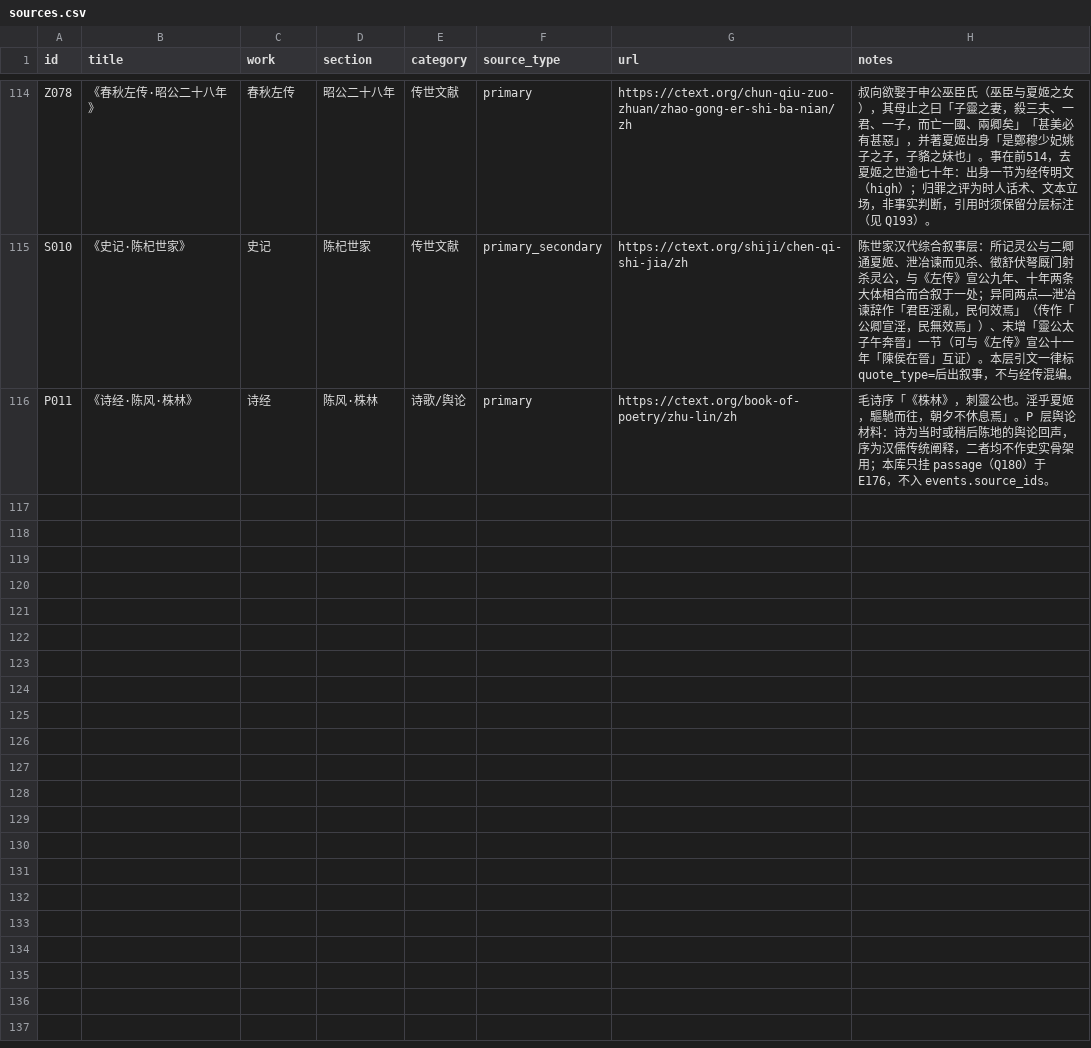
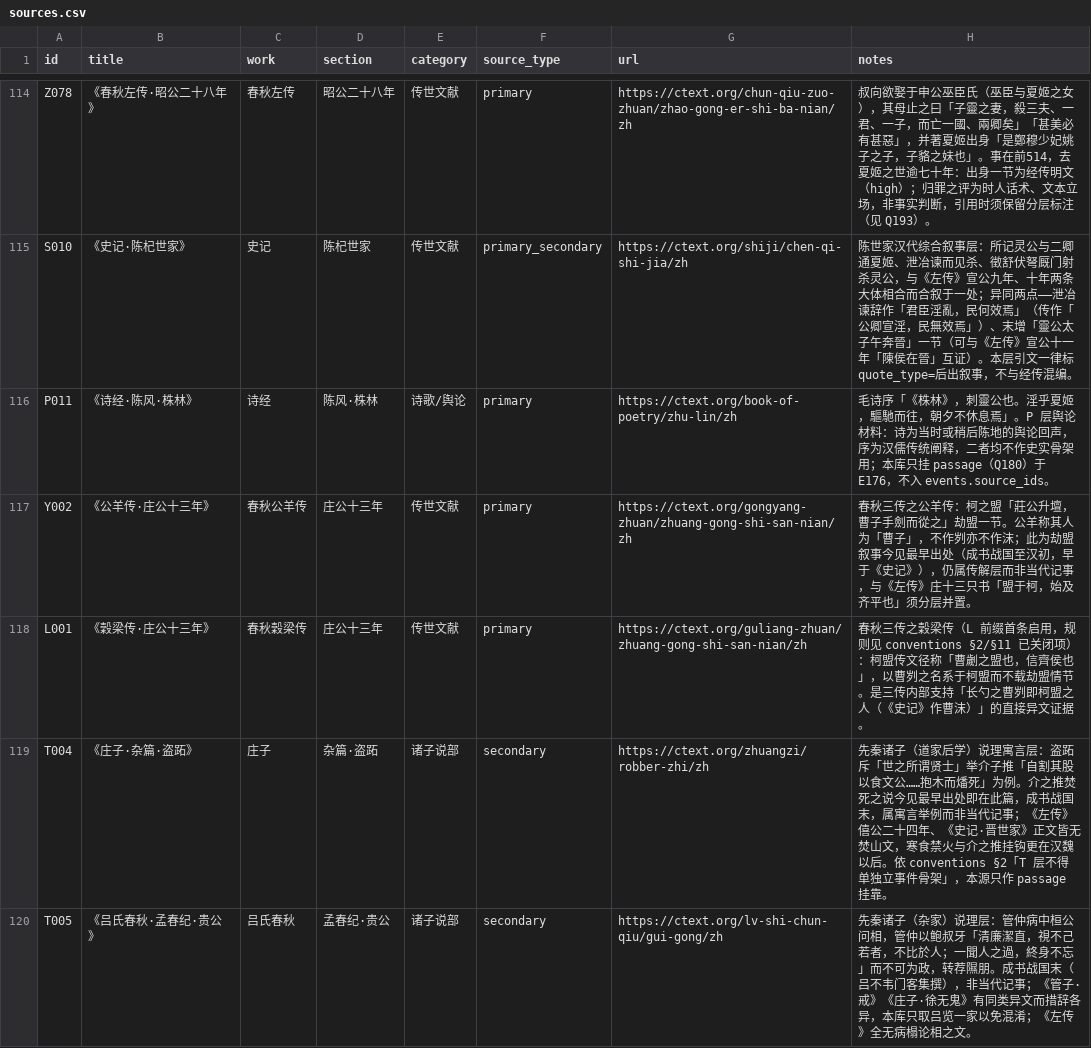
Before and after one commit to QuinnyXu/chunqiu, a CSV file: data/csv/sources.csv, drawn as a sheet; only a part is shown, gaps mark what is left out.

```diff
--- a/data/csv/sources.csv
+++ b/data/csv/sources.csv
@@ -116 +116,5 @@ S010,《史记·陈杞世家》,史记,陈杞世家,传世文献,primary_seconda
 P011,《诗经·陈风·株林》,诗经,陈风·株林,诗歌/舆论,primary,https://ctext.org/book-of-poetry/zhu-lin/zh,毛诗序「《株林》，刺靈公也。淫乎夏姬，驅馳而往，朝夕不休息焉」。P 层舆论材料：诗为当时或稍后陈地的舆论回声，序为汉儒传统阐释，二者均不作史实骨架用；本库只挂 passage（Q180）于 E176，不入 events.source_ids。
+Y002,《公羊传·庄公十三年》,春秋公羊传,庄公十三年,传世文献,primary,https://ctext.org/gongyang-zhuan/zhuang-gong-shi-san-nian/zh,春秋三传之公羊传：柯之盟「莊公升壇，曹子手劍而從之」劫盟一节。公羊称其人为「曹子」，不作刿亦不作沫；此为劫盟叙事今见最早出处（成书战国至汉初，早于《史记》），仍属传解层而非当代记事，与《左传》庄十三只书「盟于柯，始及齐平也」须分层并置。
+L001,《穀梁传·庄公十三年》,春秋穀梁传,庄公十三年,传世文献,primary,https://ctext.org/guliang-zhuan/zhuang-gong-shi-san-nian/zh,春秋三传之穀梁传（L 前缀首条启用，规则见 conventions §2/§11 已关闭项）：柯盟传文径称「曹劌之盟也，信齊侯也」，以曹刿之名系于柯盟而不载劫盟情节。是三传内部支持「长勺之曹刿即柯盟之人（《史记》作曹沫）」的直接异文证据。
+T004,《庄子·杂篇·盗跖》,庄子,杂篇·盗跖,诸子说部,secondary,https://ctext.org/zhuangzi/robber-zhi/zh,先秦诸子（道家后学）说理寓言层：盗跖斥「世之所谓贤士」举介子推「自割其股以食文公……抱木而燔死」为例。介之推焚死之说今见最早出处即在此篇，成书战国末，属寓言举例而非当代记事；《左传》僖公二十四年、《史记·晋世家》正文皆无焚山文，寒食禁火与介之推挂钩更在汉魏以后。依 conventions §2「T 层不得单独立事件骨架」，本源只作 passage 挂靠。
+T005,《吕氏春秋·孟春纪·贵公》,吕氏春秋,孟春纪·贵公,诸子说部,secondary,https://ctext.org/lv-shi-chun-qiu/gui-gong/zh,先秦诸子（杂家）说理层：管仲病中桓公问相，管仲以鲍叔牙「清廉潔直，視不己若者，不比於人；一聞人之過，終身不忘」而不可为政，转荐隰朋。成书战国末（吕不韦门客集撰），非当代记事；《管子·戒》《庄子·徐无鬼》有同类异文而措辞各异，本库只取吕览一家以免混淆；《左传》全无病榻论相之文。
```
Also changed, not shown: data/csv/event_people.csv, data/csv/events.csv, 10 other files.
